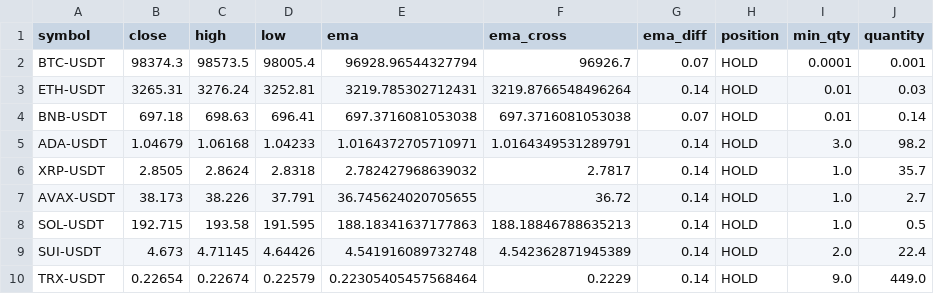
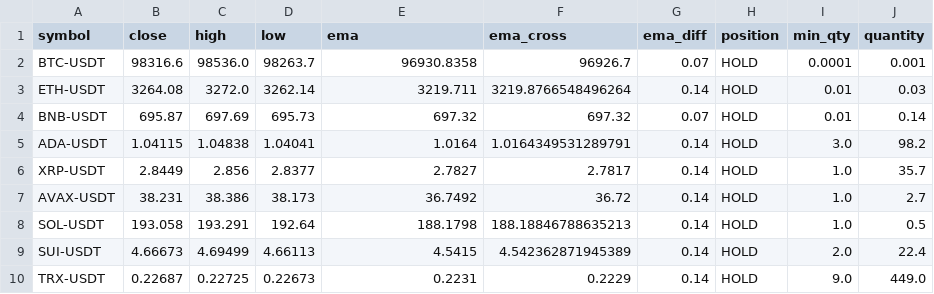
Before and after one commit to sande5h/git-test, a CSV file: data.csv, drawn as a sheet.

```diff
--- a/data.csv
+++ b/data.csv
@@ -1,10 +1,10 @@
 symbol,close,high,low,ema,ema_cross,ema_diff,position,min_qty,quantity
-BTC-USDT,98374.3,98573.5,98005.4,96928.96544327794,96926.7,0.07,HOLD,0.0001,0.001
-ETH-USDT,3265.31,3276.24,3252.81,3219.785302712431,3219.8766548496264,0.14,HOLD,0.01,0.03
-BNB-USDT,697.18,698.63,696.41,697.3716081053038,697.3716081053038,0.07,HOLD,0.01,0.14
-ADA-USDT,1.04679,1.06168,1.04233,1.0164372705710971,1.0164349531289791,0.14,HOLD,3.0,98.2
-XRP-USDT,2.8505,2.8624,2.8318,2.782427968639032,2.7817,0.14,HOLD,1.0,35.7
-AVAX-USDT,38.173,38.226,37.791,36.745624020705655,36.72,0.14,HOLD,1.0,2.7
-SOL-USDT,192.715,193.58,191.595,188.18341637177863,188.18846788635213,0.14,HOLD,1.0,0.5
-SUI-USDT,4.673,4.71145,4.64426,4.541916089732748,4.542362871945389,0.14,HOLD,2.0,22.4
-TRX-USDT,0.22654,0.22674,0.22579,0.22305405457568464,0.2229,0.14,HOLD,9.0,449.0
+BTC-USDT,98316.6,98536.0,98263.7,96930.8358,96926.7,0.07,HOLD,0.0001,0.001
+ETH-USDT,3264.08,3272.0,3262.14,3219.711,3219.8766548496264,0.14,HOLD,0.01,0.03
+BNB-USDT,695.87,697.69,695.73,697.32,697.32,0.07,HOLD,0.01,0.14
+ADA-USDT,1.04115,1.04838,1.04041,1.0164,1.0164349531289791,0.14,HOLD,3.0,98.2
+XRP-USDT,2.8449,2.856,2.8377,2.7827,2.7817,0.14,HOLD,1.0,35.7
+AVAX-USDT,38.231,38.386,38.173,36.7492,36.72,0.14,HOLD,1.0,2.7
+SOL-USDT,193.058,193.291,192.64,188.1798,188.18846788635213,0.14,HOLD,1.0,0.5
+SUI-USDT,4.66673,4.69499,4.66113,4.5415,4.542362871945389,0.14,HOLD,2.0,22.4
+TRX-USDT,0.22687,0.22725,0.22673,0.2231,0.2229,0.14,HOLD,9.0,449.0
```
Also changed, not shown: 2 other files.
